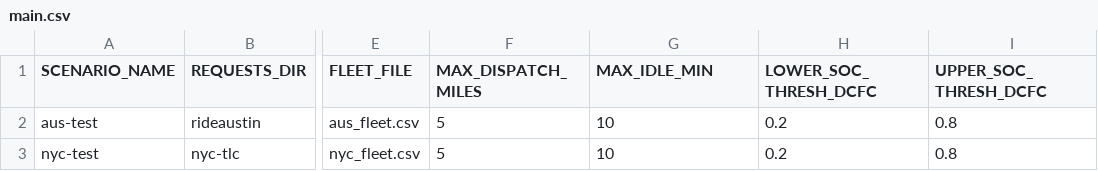
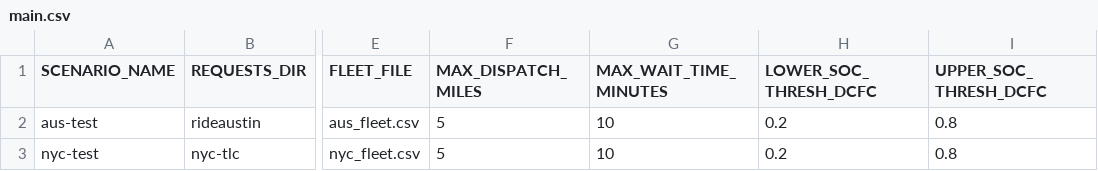
Before and after one commit to NREL/hive, a CSV file: inputs/main.csv, drawn as a sheet; only a part is shown, gaps mark what is left out; the diff names each change by its address in the sheet, - before the commit and + after, or states it on an @@ line.

Commit message:
Added fields to fuel station input; Changed 'MAX_IDLE_MIN' -> 'MAX_WAIT_TIME_MIN' in main.csv

```diff
--- a/inputs/main.csv
+++ b/inputs/main.csv
-G1: MAX_IDLE_MIN
+G1: MAX_WAIT_TIME_MINUTES
```
Also changed, not shown: inputs/charge_network/aus_fuel_stations.csv, inputs/charge_network/nyc_fuel_stations.csv.
